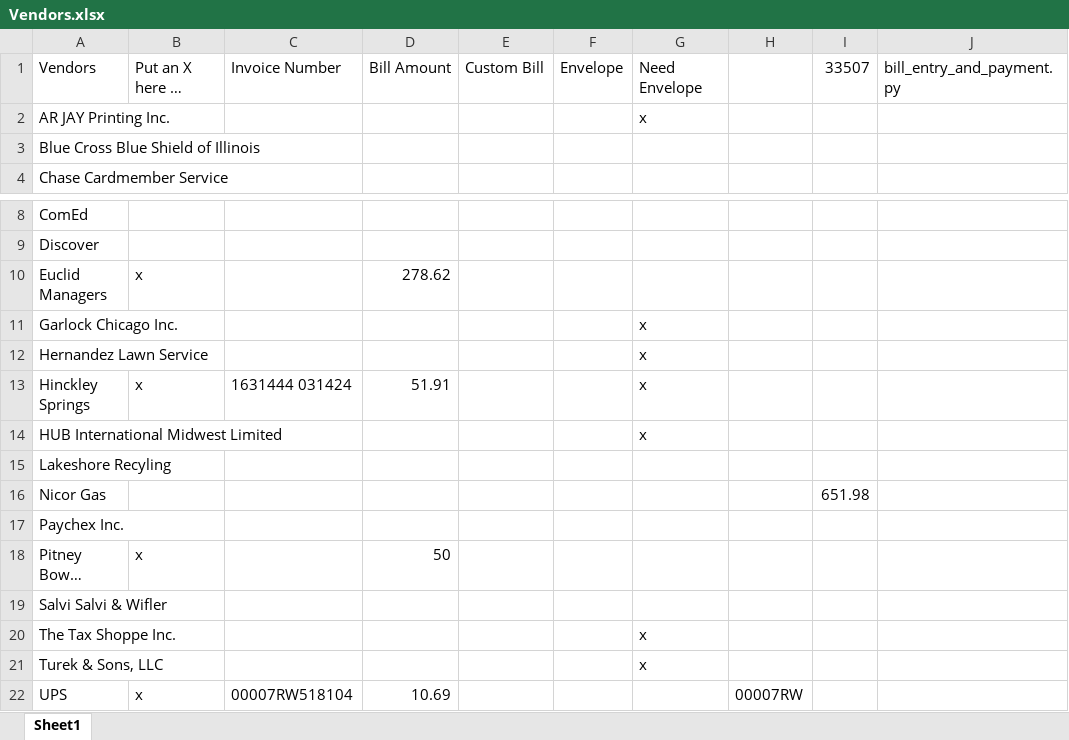
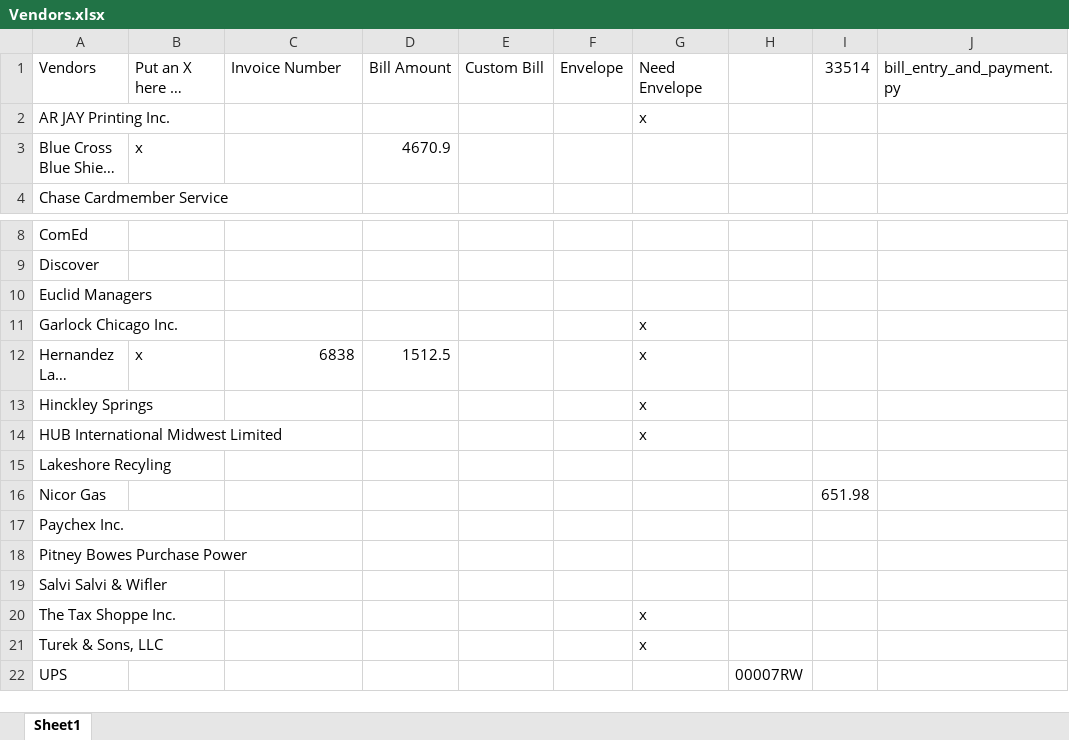
Before and after one commit to mwormley008/workplace_automation_suite, an Excel workbook: Vendors.xlsx, sheet Sheet1, drawn as a sheet; only a part is shown, gaps mark what is left out; long unchanged cells end in …; values as stored, in another font and other column widths than the file's, no borders; the diff names each change by its address in the sheet, - before the commit and + after, or states it on an @@ line.

```diff
--- a/Vendors.xlsx (sheet Sheet1)
+++ b/Vendors.xlsx (sheet Sheet1)
-I1: 33507
+I1: 33514
-B3: (empty)
+B3: x
-D3: (empty)
+D3: 4670.9
-B10: x
+B10: (empty)
-D10: 278.62
+D10: (empty)
-B12: (empty)
+B12: x
-C12: (empty)
+C12: 6838
-D12: (empty)
+D12: 1512.5
-B13: x
+B13: (empty)
-C13: 1631444 031424
+C13: (empty)
-D13: 51.91
+D13: (empty)
-B18: x
+B18: (empty)
-D18: 50
+D18: (empty)
-B22: x
+B22: (empty)
-C22: 00007RW518104
+C22: (empty)
-D22: 10.69
+D22: (empty)
```
Also changed, not shown: Vendors - Monthly.xlsx, 3 other files.
